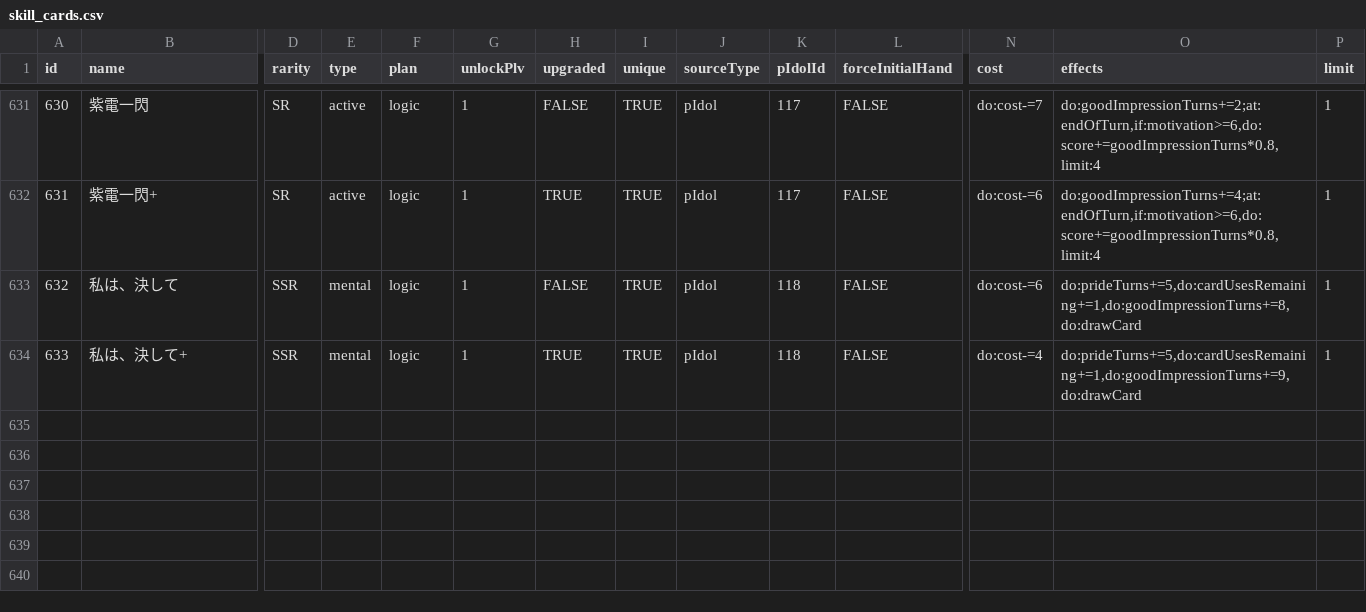
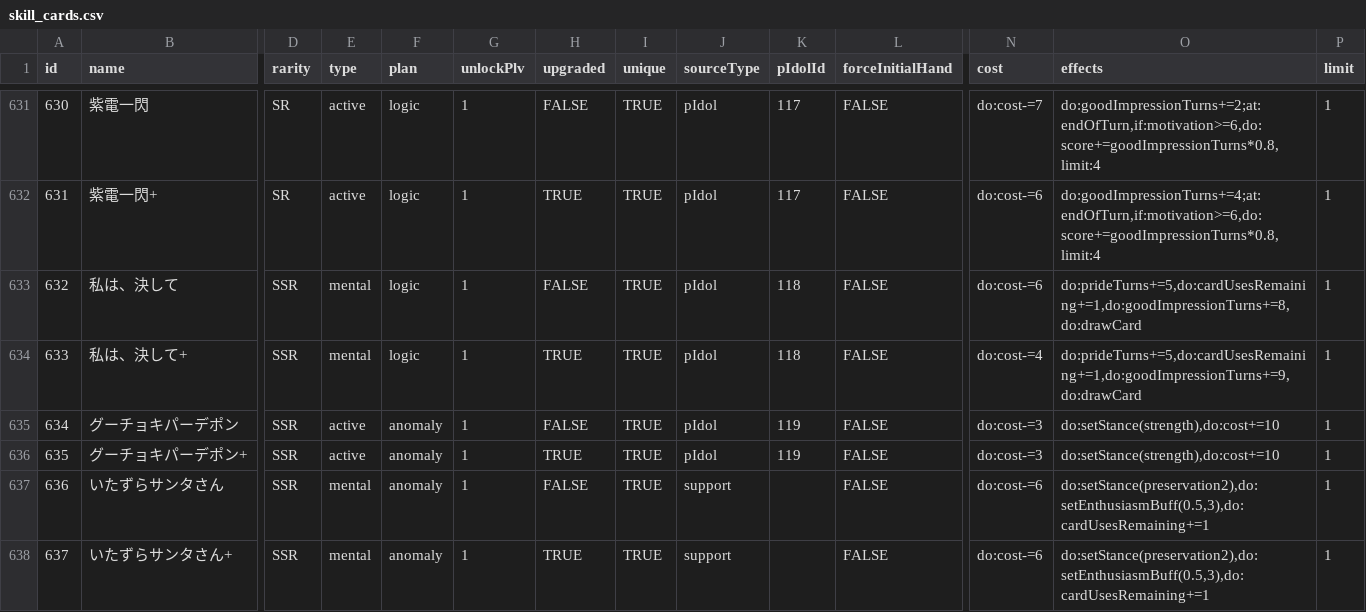
Before and after one commit to surisuririsu/gakumas-tools, a CSV file: packages/gakumas-data/csv/skill_cards.csv, drawn as a sheet; only a part is shown, gaps mark what is left out; rows hold the shown columns only; the diff names each change by its address in the sheet, - before the commit and + after, or states it on an @@ line.

```diff
--- a/packages/gakumas-data/csv/skill_cards.csv
+++ b/packages/gakumas-data/csv/skill_cards.csv
+row 635: 634 | グーチョキパーデポン | SSR | active | anomaly | 1 | FALSE | TRUE | pIdol | 119 | FALSE | do:cost-=3 | do:setStance(strength),do:cost+=10 | 1
+row 636: 635 | グーチョキパーデポン+ | SSR | active | anomaly | 1 | TRUE | TRUE | pIdol | 119 | FALSE | do:cost-=3 | do:setStance(strength),do:cost+=10 | 1
+row 637: 636 | いたずらサンタさん | SSR | mental | anomaly | 1 | FALSE | TRUE | support |  | FALSE | do:cost-=6 | do:setStance(preservation2),do:setEnthusiasmBuff(0.5,3),do:cardUsesRemaining+=1 | 1
+row 638: 637 | いたずらサンタさん+ | SSR | mental | anomaly | 1 | TRUE | TRUE | support |  | FALSE | do:cost-=6 | do:setStance(preservation2),do:setEnthusiasmBuff(0.5,3),do:cardUsesRemaining+=1 | 1
```
Also changed, not shown: packages/gakumas-data/csv/p_idols.csv, packages/gakumas-data/csv/p_items.csv, 30 other files.
